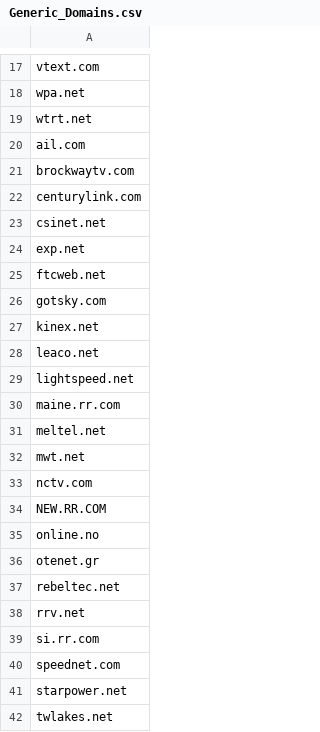
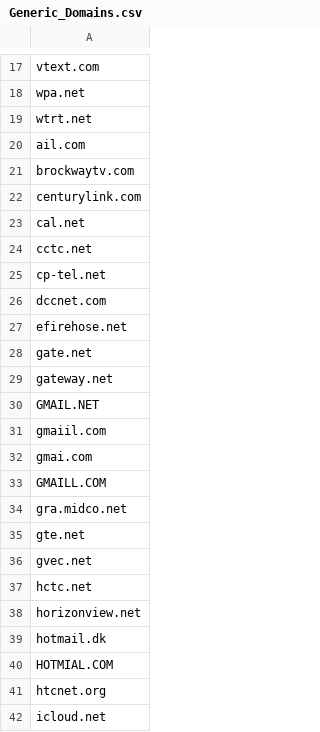
Before and after one commit to sliebert/Generic-Domains, a CSV file: Generic_Domains.csv, drawn as a sheet; only a part is shown, gaps mark what is left out; the shorter side is filled out with more unchanged rows; the diff covers the shown part only; the diff names each change by its address in the sheet, - before the commit and + after, or states it on an @@ line.

Commit message:
Update Generic_Domains.csv

```diff
--- a/Generic_Domains.csv
+++ b/Generic_Domains.csv
+row 23: cal.net
+row 24: cctc.net
+row 25: cp-tel.net
+row 26: dccnet.com
+row 27: efirehose.net
+row 28: gate.net
+row 29: gateway.net
+row 30: GMAIL.NET
+row 31: gmaiil.com
+row 32: gmai.com
+row 33: GMAILL.COM
+row 34: gra.midco.net
+row 35: gte.net
+row 36: gvec.net
+row 37: hctc.net
+row 38: horizonview.net
+row 39: hotmail.dk
+row 40: HOTMIAL.COM
+row 41: htcnet.org
+row 42: icloud.net
```
Also changed, not shown: 14 added rows elsewhere in this file.
